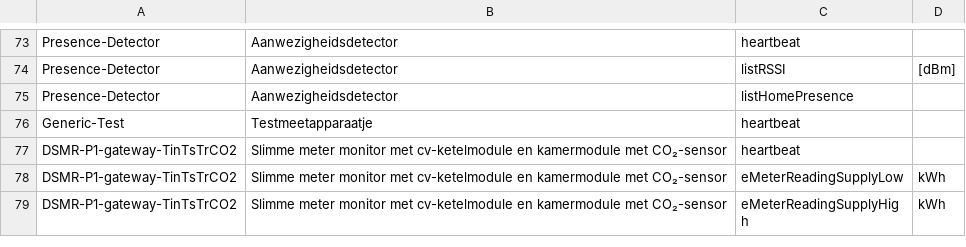
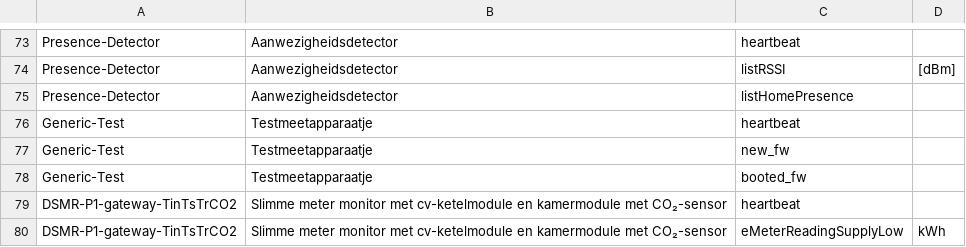
Before and after one commit to energietransitie/twomes-backoffice-api, a CSV file: src/data/sensors.csv, drawn as a sheet; only a part is shown, gaps mark what is left out; the shorter side is filled out with more unchanged rows.

Commit message:
Add `new_fw` and `booted_fw` measurement values

```diff
--- a/src/data/sensors.csv
+++ b/src/data/sensors.csv
@@ -76,2 +76,4 @@ Presence-Detector,Aanwezigheidsdetector,listHomePresence,
 Generic-Test,Testmeetapparaatje,heartbeat,
+Generic-Test,Testmeetapparaatje,new_fw,
+Generic-Test,Testmeetapparaatje,booted_fw,
 DSMR-P1-gateway-TinTsTrCO2,Slimme meter monitor met cv-ketelmodule en kamermodule met CO₂-sensor,heartbeat,
```
